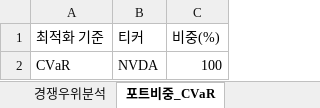
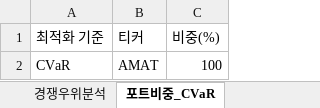
Before and after one commit to aravaca/DeepFund, an Excel workbook: backend/deep_fund.xlsx, sheet 포트비중_CVaR, drawn as a sheet; values as stored, in another font and other column widths than the file's, no borders; table styles not drawn; the diff names each change by its address in the sheet, - before the commit and + after, or states it on an @@ line.

```diff
--- a/backend/deep_fund.xlsx (sheet 포트비중_CVaR)
+++ b/backend/deep_fund.xlsx (sheet 포트비중_CVaR)
-B2 (티커): NVDA
+B2 (티커): AMAT
```
Also changed, not shown: sheet 종목분석, sheet 종목뉴스, sheet 경쟁우위분석, sheet 포트비중_Variance, sheet 포트폴리오통계, sheet 포트비중_Sharpe, 1 more sheet, 1 other file.
